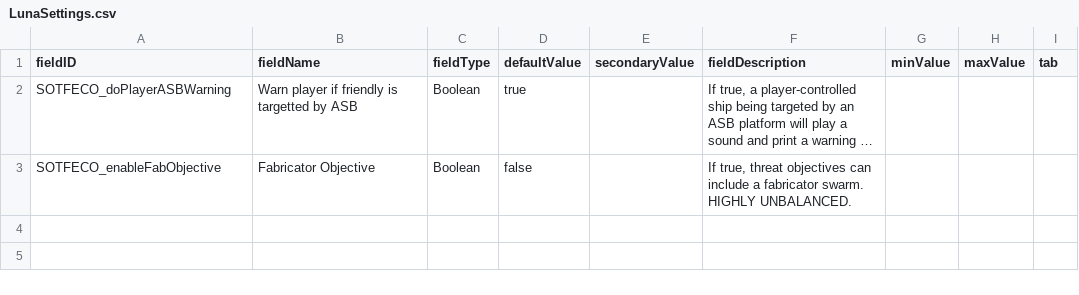
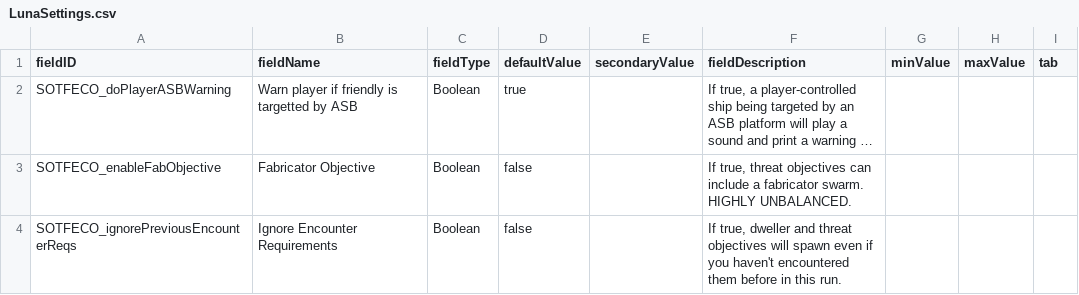
Before and after one commit to nikothedude/SOTFECO, a CSV file: data/config/LunaSettings.csv, drawn as a sheet; long unchanged cells end in …; the diff names each change by its address in the sheet, - before the commit and + after, or states it on an @@ line.

```diff
--- a/data/config/LunaSettings.csv
+++ b/data/config/LunaSettings.csv
+row 4: SOTFECO_ignorePreviousEncounterReqs | Ignore Encounter Requirements | Boolean | false |  | If true, dweller and threat objectives will spawn even if you haven't encountered them before in this run.
```
Also changed, not shown: data/hullmods/hull_mods.csv, 12 other files.
